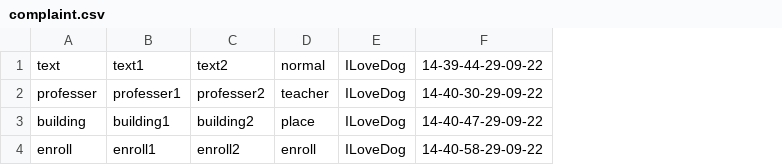
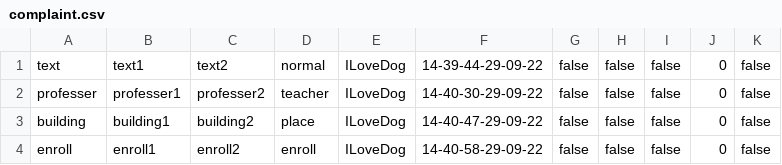
Before and after one commit to TanapatButsai/eieitest, a CSV file: data/complaint.csv, drawn as a sheet; the diff names each change by its address in the sheet, - before the commit and + after, or states it on an @@ line.

Commit message:
complaint,complaint data source

```diff
--- a/data/complaint.csv
+++ b/data/complaint.csv
+column G, rows 1-4: all false
+column H, rows 1-4: all false
+column I, rows 1-4: all false
+column J, rows 1-4: all 0
+column K, rows 1-4: all false
```
Also changed, not shown: data/officer.csv, data/user.csv, 4 other files.
